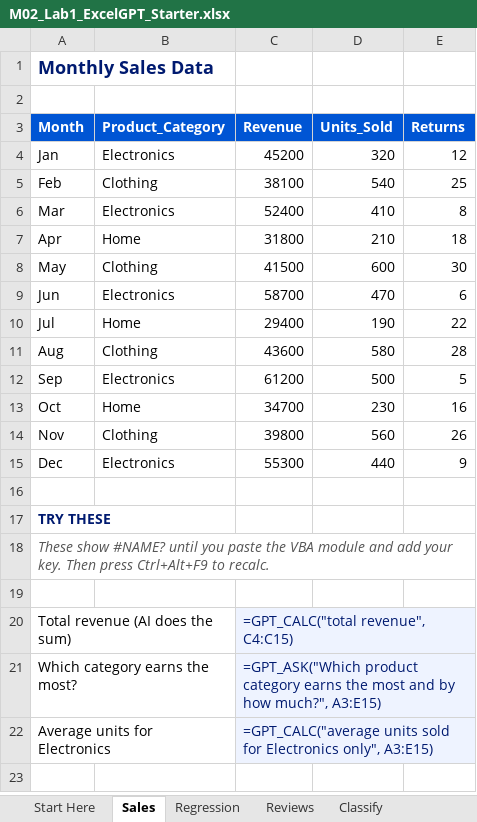
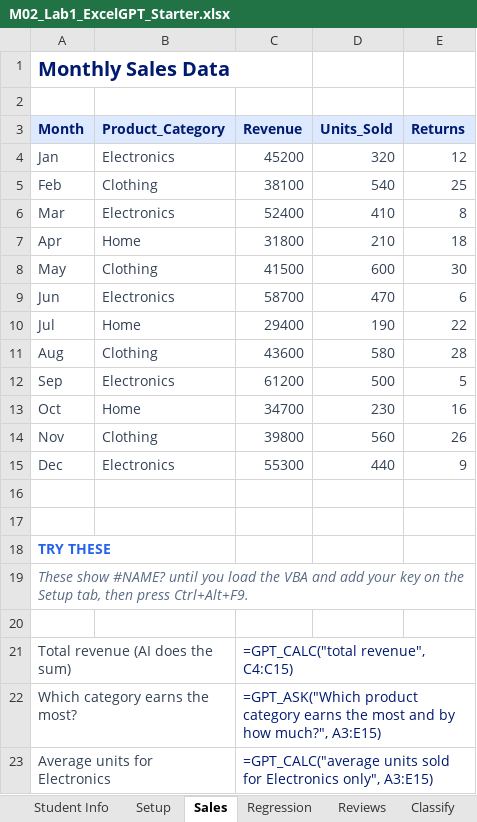
Before and after one commit to mdehghani86/DADS5250-GenAI, an Excel workbook: labs/M02/M02_Lab1_ExcelGPT_Starter.xlsx, sheet Sales, drawn as a sheet; values as stored, in another font and other column widths than the file's, no borders; formulas without a stored value are shown as written; addresses are those after the commit; the diff names each change by its address in the sheet, - before the commit and + after, or states it on an @@ line.

Commit message:
M02 Lab 1: add Student Info + Declaration sheet and Setup(API key) sheet; VBA reads key from Setup!C7; restyle (no vertical borders, light headers, highlighted input cells)

```diff
--- a/labs/M02/M02_Lab1_ExcelGPT_Starter.xlsx (sheet Sales)
+++ b/labs/M02/M02_Lab1_ExcelGPT_Starter.xlsx (sheet Sales)
-sheet tab: Start Here
+sheet tab: Student Info
+sheet tab: Setup
@@ A1 text size: larger @@
@@ A3:E3 fill: #0055D4 → #DCE9FF, text colour: #FFFFFF → #001A70 @@
-A4:E15 text colour: black
+A4:E15 text colour: #334155
+row 17: (empty)
-A18 text colour: #001A70
+A18 text colour: #2563EB
-A19 (Month): …until you paste the VBA module and add your key. Then press Ctrl+Alt+F9 to recalc.
+A19 (Month): …until you load the VBA and add your key on the Setup tab, then press Ctrl+Alt+F9.
-A19 text colour: #555555
+A19 text colour: #5A6B85
-A21:A23 text colour: black
+A21:A23 text colour: #334155
-C21:C23 fill: #EEF3FF
+C21:C23 fill: none
```
Also changed, not shown: sheet Student Info, sheet Regression, sheet Classify, sheet Reviews, sheet Ask Anything, 2 other files.
